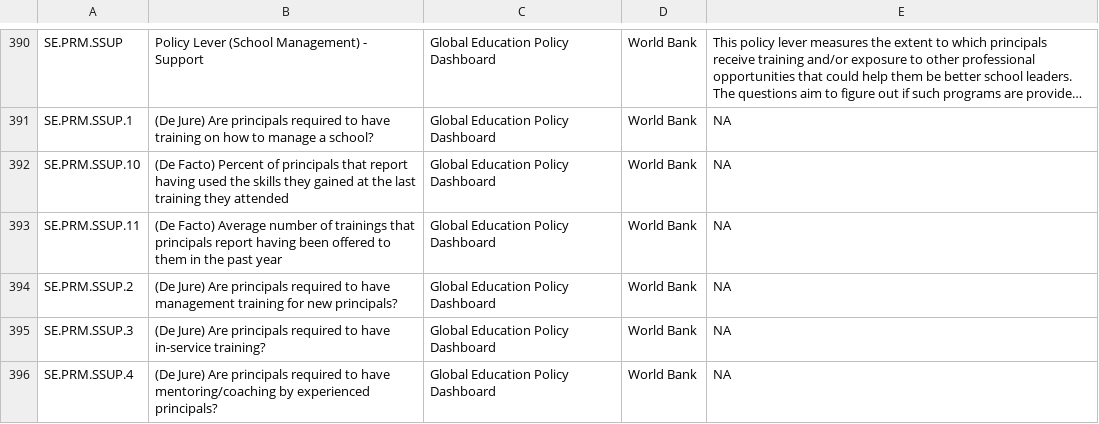
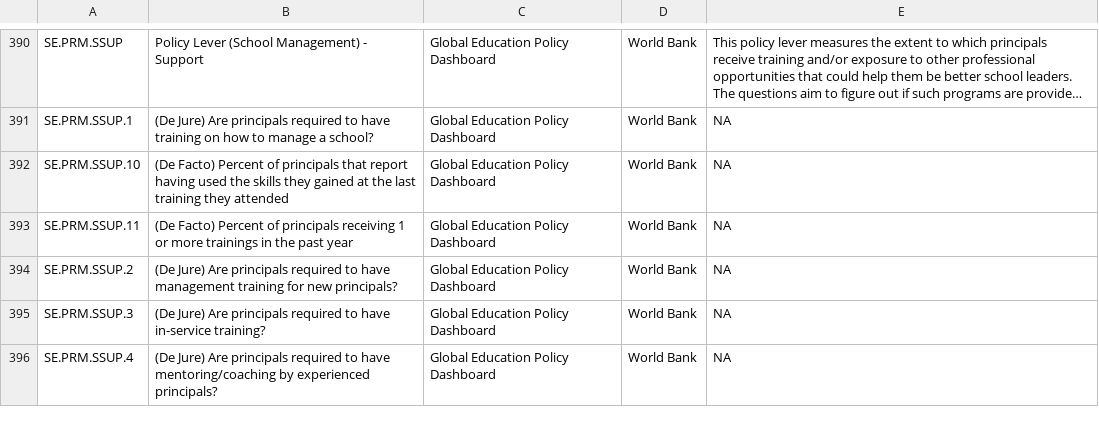
Before and after one commit to GEPD-Production/GEPD_Production-Pakistan_Sindh, a CSV file: 04_GEPD_Indicators/GEPD_indicator_template.csv, drawn as a sheet; only a part is shown, gaps mark what is left out; long unchanged cells end in ….

Commit message:
Trainings received by a principal
Transition from the number of trainings to % of principals receiving 1 or more training

```diff
--- a/04_GEPD_Indicators/GEPD_indicator_template.csv
+++ b/04_GEPD_Indicators/GEPD_indicator_template.csv
@@ -392,3 +392,3 @@ SE.PRM.SSUP.1,(De Jure) Are principals required to have training on how to manag
 SE.PRM.SSUP.10,(De Facto) Percent of principals that report having used the skills they gained at the last training they attended,Global Education Policy Dashboard,World Bank,NA
-SE.PRM.SSUP.11,(De Facto) Average number of trainings that principals report having been offered to them in the past year,Global Education Policy Dashboard,World Bank,NA
+SE.PRM.SSUP.11,(De Facto) Percent of principals receiving 1 or more trainings in the past year,Global Education Policy Dashboard,World Bank,NA
 SE.PRM.SSUP.2,(De Jure) Are principals required to have management training for new principals?,Global Education Policy Dashboard,World Bank,NA
```
Also changed, not shown: 1 other file.
